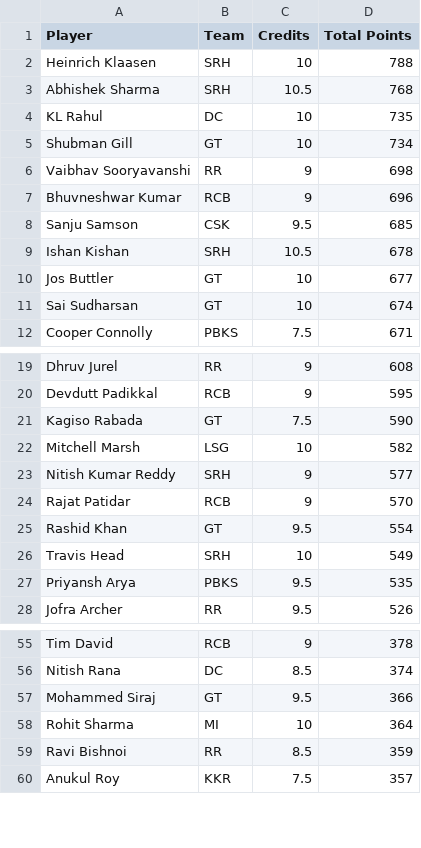
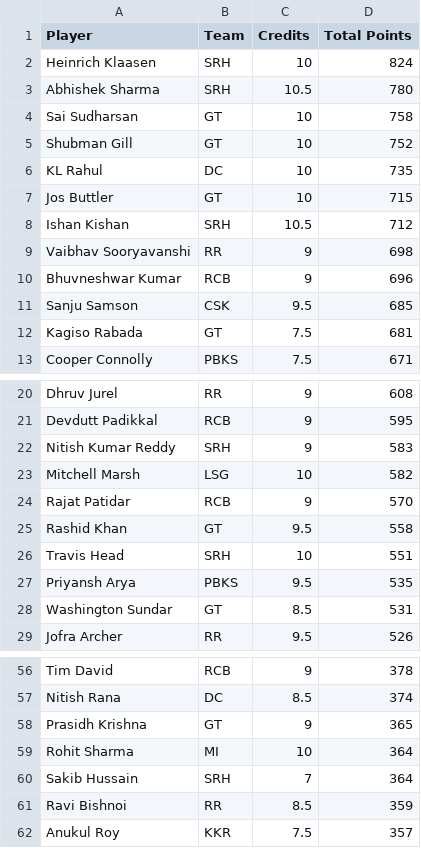
Before and after one commit to Malyala-Meghamsh/ipl-fantasy-league, a CSV file: ipl_fantasy_stats.csv, drawn as a sheet; only a part is shown, gaps mark what is left out; the diff covers the shown part only.

```diff
--- a/ipl_fantasy_stats.csv
+++ b/ipl_fantasy_stats.csv
@@ -1,6 +1,9 @@
 Player,Team,Credits,Total Points
-Heinrich Klaasen,SRH,10,788
-Abhishek Sharma,SRH,10.5,768
+Heinrich Klaasen,SRH,10,824
+Abhishek Sharma,SRH,10.5,780
+Sai Sudharsan,GT,10,758
+Shubman Gill,GT,10,752
 KL Rahul,DC,10,735
-Shubman Gill,GT,10,734
+Jos Buttler,GT,10,715
+Ishan Kishan,SRH,10.5,712
 Vaibhav Sooryavanshi,RR,9,698
@@ -8,5 +11,3 @@ Bhuvneshwar Kumar,RCB,9,696
 Sanju Samson,CSK,9.5,685
-Ishan Kishan,SRH,10.5,678
-Jos Buttler,GT,10,677
-Sai Sudharsan,GT,10,674
+Kagiso Rabada,GT,7.5,681
 Cooper Connolly,PBKS,7.5,671
@@ -20,9 +21,9 @@ Dhruv Jurel,RR,9,608
 Devdutt Padikkal,RCB,9,595
-Kagiso Rabada,GT,7.5,590
+Nitish Kumar Reddy,SRH,9,583
 Mitchell Marsh,LSG,10,582
-Nitish Kumar Reddy,SRH,9,577
 Rajat Patidar,RCB,9,570
-Rashid Khan,GT,9.5,554
-Travis Head,SRH,10,549
+Rashid Khan,GT,9.5,558
+Travis Head,SRH,10,551
 Priyansh Arya,PBKS,9.5,535
+Washington Sundar,GT,8.5,531
 Jofra Archer,RR,9.5,526
@@ -56,4 +57,5 @@ Tim David,RCB,9,378
 Nitish Rana,DC,8.5,374
-Mohammed Siraj,GT,9.5,366
+Prasidh Krishna,GT,9,365
 Rohit Sharma,MI,10,364
+Sakib Hussain,SRH,7,364
 Ravi Bishnoi,RR,8.5,359
```
Also changed, not shown: 10 added rows, 12 removed rows and 20 moved rows elsewhere in this file, ipl_fantasy_stats_2026-05-12.csv, ranking_history.csv, 1 other file.
